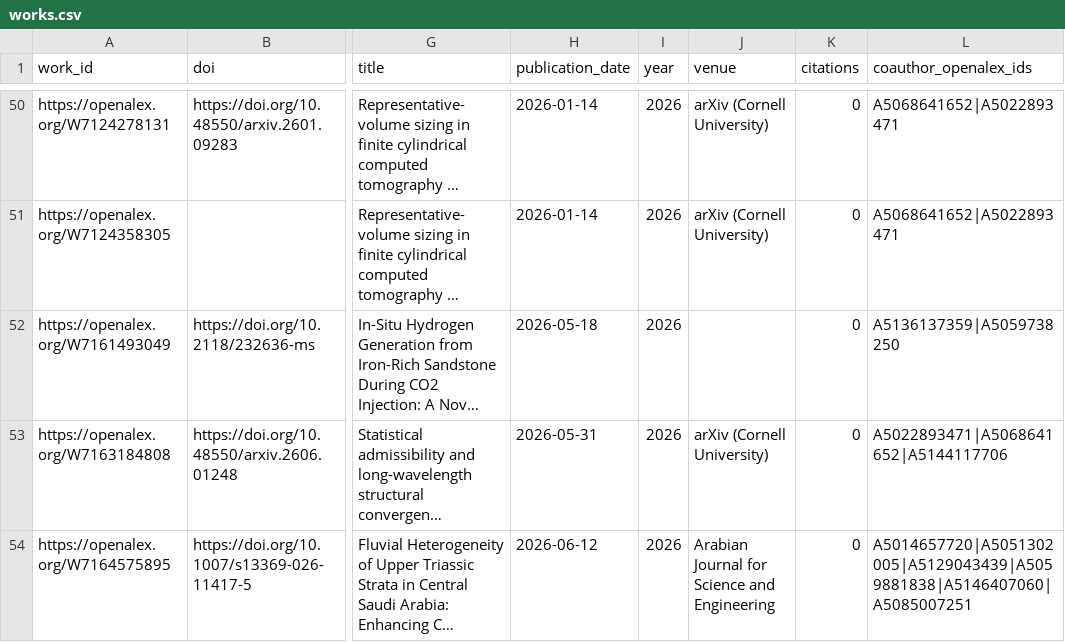
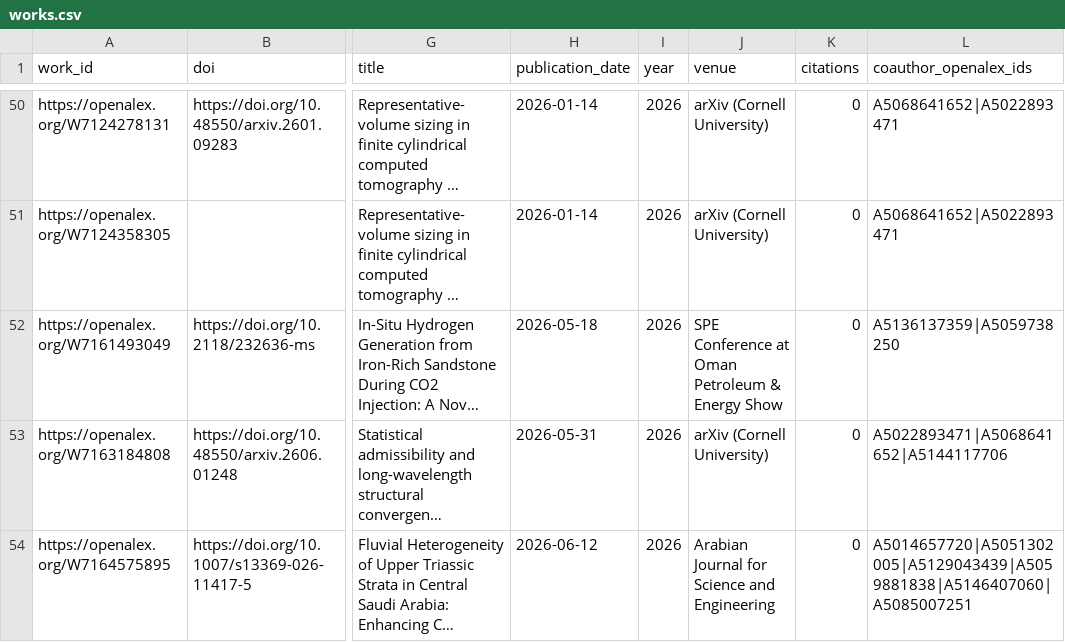
Before and after one commit to digitalgeosciences/idb, a CSV file: data/works.csv, drawn as a sheet; only a part is shown, gaps mark what is left out; long unchanged cells end in …; the diff names each change by its address in the sheet, - before the commit and + after, or states it on an @@ line.

```diff
--- a/data/works.csv
+++ b/data/works.csv
-J52 (venue): (empty)
+J52 (venue): SPE Conference at Oman Petroleum & Energy Show
```
Also changed, not shown: data/config/authors-source.csv, data/work_topics.csv, 6 other files.
